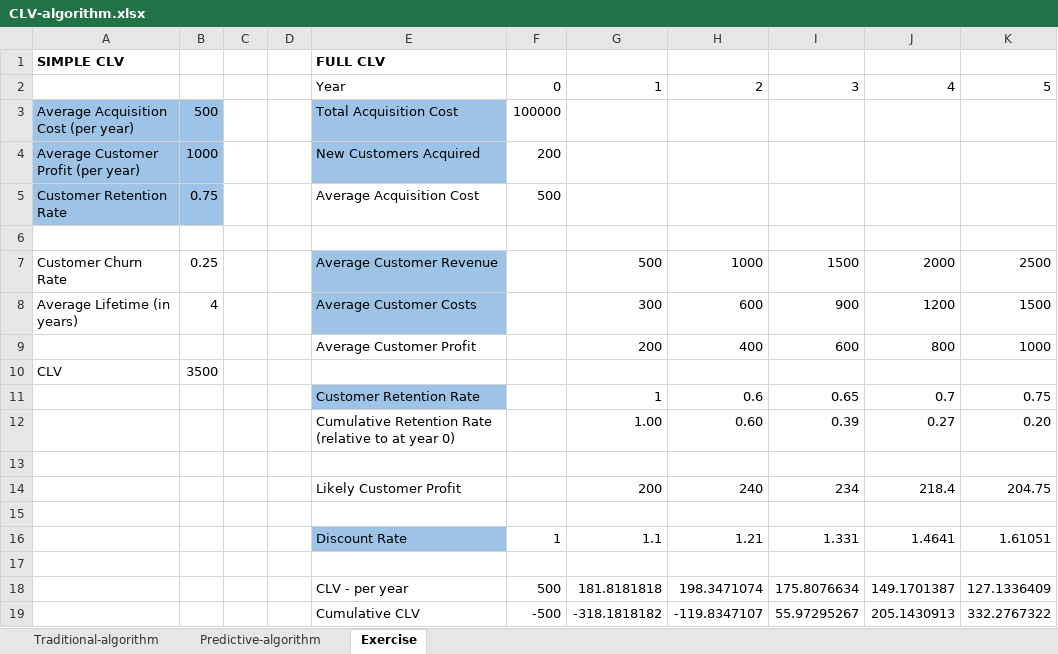
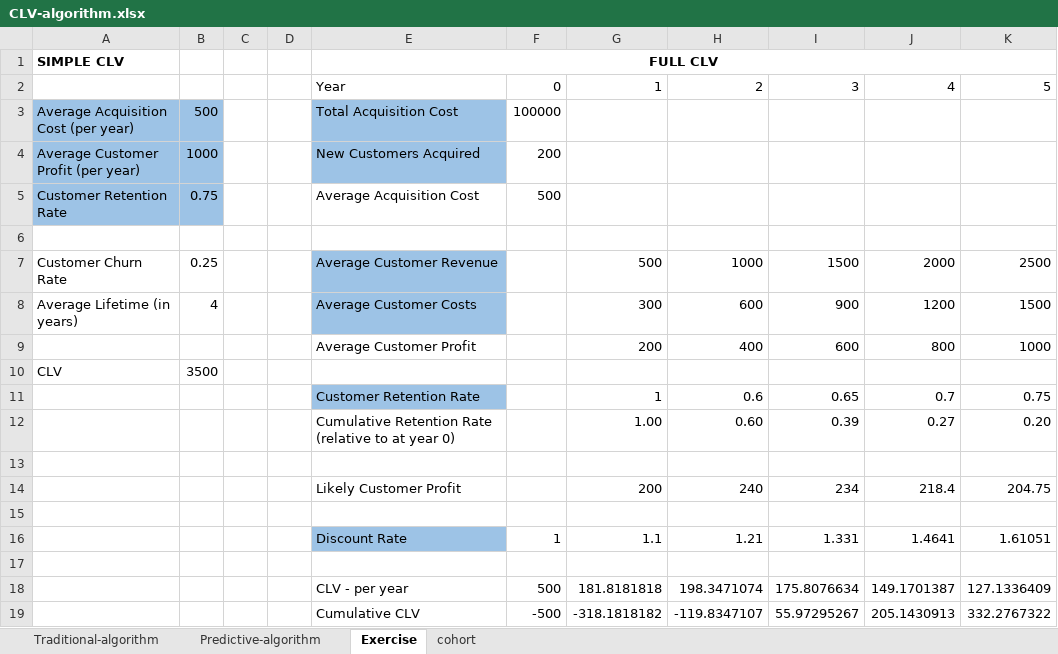
Before and after one commit to bahategar/Preparation, an Excel workbook: DataAnalytics/Notes_Hands-On-Data-Science-for-Marketing/CLV-algorithm.xlsx, sheet Exercise, drawn as a sheet; values as stored, in another font and other column widths than the file's, no borders; the diff names each change by its address in the sheet, - before the commit and + after, or states it on an @@ line.

```diff
--- a/DataAnalytics/Notes_Hands-On-Data-Science-for-Marketing/CLV-algorithm.xlsx (sheet Exercise)
+++ b/DataAnalytics/Notes_Hands-On-Data-Science-for-Marketing/CLV-algorithm.xlsx (sheet Exercise)
+sheet tab: cohort
-E1 alignment: left
+E1 alignment: center
+E1:K1 merged
```
Also changed, not shown: 5 other files.
